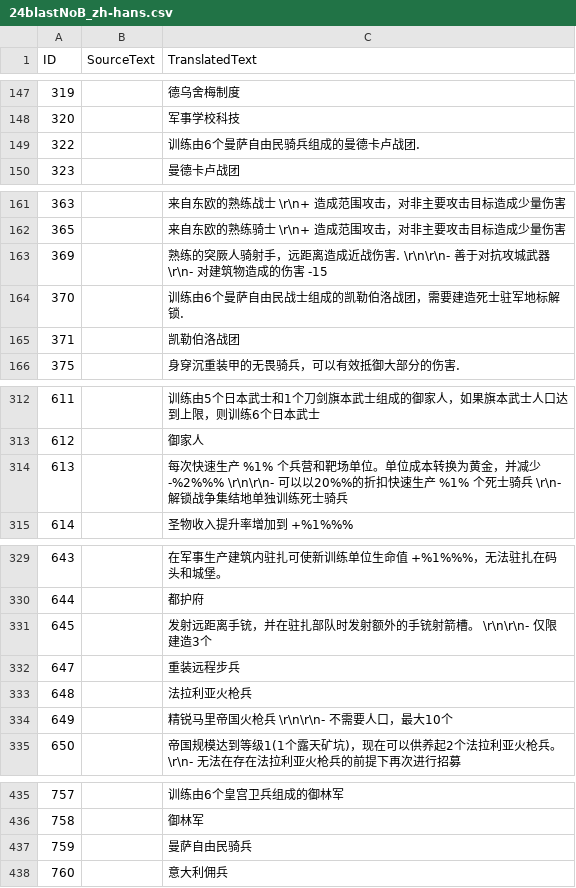
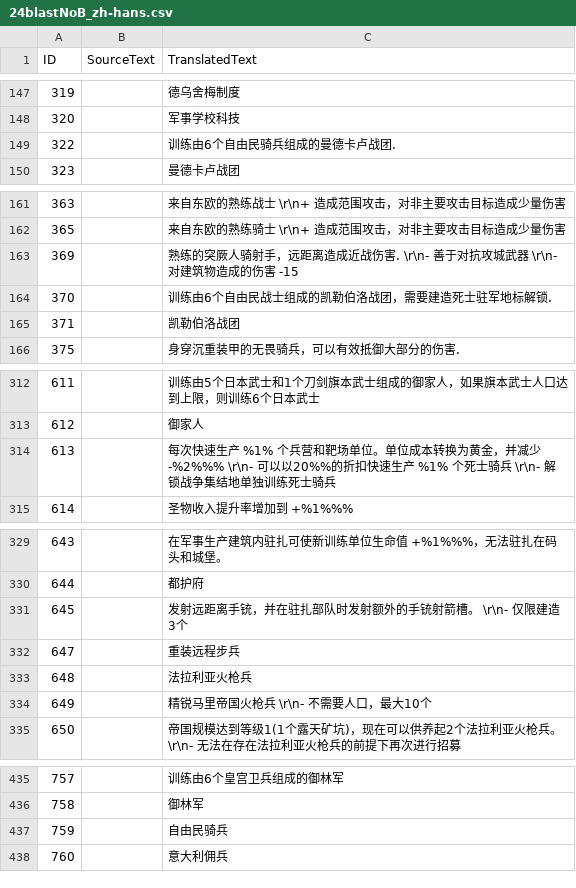
Before and after one commit to Seicing/aoe4legion, a CSV file: assets/locdb/24blastNoB_zh-hans.csv, drawn as a sheet; only a part is shown, gaps mark what is left out; the diff covers the shown part only.

```diff
--- a/assets/locdb/24blastNoB_zh-hans.csv
+++ b/assets/locdb/24blastNoB_zh-hans.csv
@@ -148,3 +148,3 @@
 320,,军事学校科技
-322,,训练由6个曼萨自由民骑兵组成的曼德卡卢战团.
+322,,训练由6个自由民骑兵组成的曼德卡卢战团.
 323,,曼德卡卢战团
@@ -162,4 +162,4 @@
 365,,来自东欧的熟练骑士 \r\n+ 造成范围攻击，对非主要攻击目标造成少量伤害
-369,,熟练的突厥人骑射手，远距离造成近战伤害. \r\n\r\n- 善于对抗攻城武器 \r\n- 对建筑物造成的伤害 -15
-370,,训练由6个曼萨自由民战士组成的凯勒伯洛战团，需要建造死士驻军地标解锁.
+369,,熟练的突厥人骑射手，远距离造成近战伤害. \r\n- 善于对抗攻城武器 \r\n- 对建筑物造成的伤害 -15
+370,,训练由6个自由民战士组成的凯勒伯洛战团，需要建造死士驻军地标解锁.
 371,,凯勒伯洛战团
@@ -313,3 +313,3 @@
 612,,御家人
-613,,每次快速生产 %1% 个兵营和靶场单位。单位成本转换为黄金，并减少 -%2%%% \r\n\r\n- 可以以20%%的折扣快速生产 %1% 个死士骑兵 \r\n- 解锁战争集结地单独训练死士骑兵
+613,,每次快速生产 %1% 个兵营和靶场单位。单位成本转换为黄金，并减少 -%2%%% \r\n- 可以以20%%的折扣快速生产 %1% 个死士骑兵 \r\n- 解锁战争集结地单独训练死士骑兵
 614,,圣物收入提升率增加到 +%1%%%
@@ -330,6 +330,6 @@
 644,,都护府
-645,,发射远距离手铳，并在驻扎部队时发射额外的手铳射箭槽。 \r\n\r\n- 仅限建造3个
+645,,发射远距离手铳，并在驻扎部队时发射额外的手铳射箭槽。 \r\n- 仅限建造3个
 647,,重装远程步兵
 648,,法拉利亚火枪兵
-649,,精锐马里帝国火枪兵 \r\n\r\n- 不需要人口，最大10个
+649,,精锐马里帝国火枪兵 \r\n- 不需要人口，最大10个
 650,,帝国规模达到等级1(1个露天矿坑)，现在可以供养起2个法拉利亚火枪兵。 \r\n- 无法在存在法拉利亚火枪兵的前提下再次进行招募
@@ -436,3 +436,3 @@
 758,,御林军
-759,,曼萨自由民骑兵
+759,,自由民骑兵
 760,,意大利佣兵
```
Also changed, not shown: 1 edited cell elsewhere in this file, assets/locdb/24blastNoB_de.csv, assets/locdb/24blastNoB_en.csv, 8 other files.
